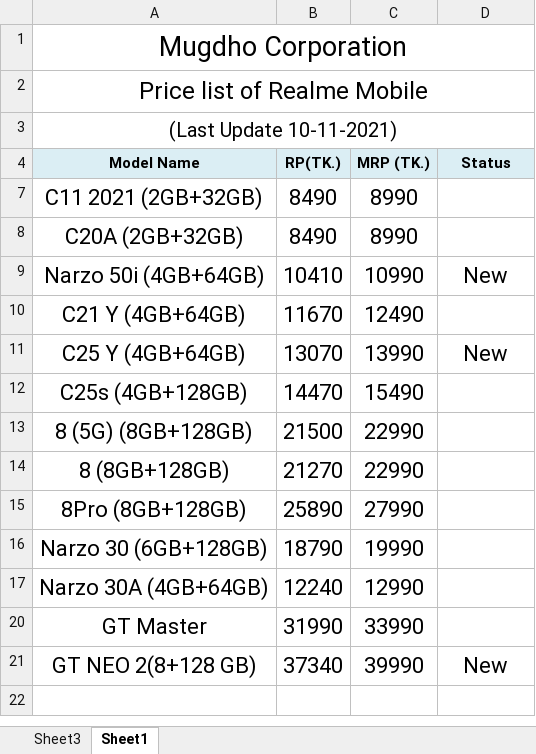
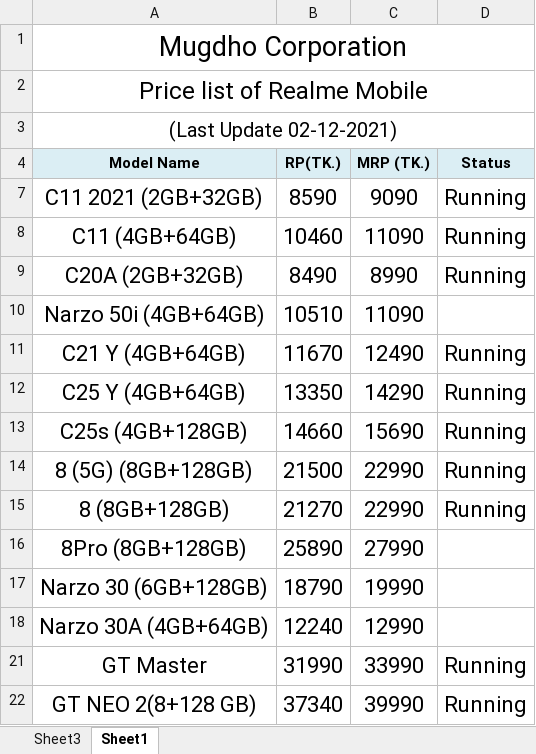
Before and after one commit to rahinul/MCU, an Excel workbook: Realme/Others/Price List/realme price list.xlsx, sheet Sheet1, drawn as a sheet; values as stored, in another font and other column widths than the file's, no borders; charts and pictures not drawn; addresses are those after the commit; the diff names each change by its address in the sheet, - before the commit and + after, or states it on an @@ line.

```diff
--- a/Realme/Others/Price List/realme price list.xlsx (sheet Sheet1)
+++ b/Realme/Others/Price List/realme price list.xlsx (sheet Sheet1)
-A3 (Model Name): (Last Update 10-11-2021)
+A3 (Model Name): (Last Update 02-12-2021)
-B7 (RP(TK.)): 8490
+B7 (RP(TK.)): 8590
-C7 (MRP (TK.)): 8990
+C7 (MRP (TK.)): 9090
-D7 (Status): (empty)
+D7 (Status): Running
+row 8: C11 (4GB+64GB) | 10460 | 11090 | Running
-D9 (Status): (empty)
+D9 (Status): Running
-B10 (RP(TK.)): 10410
+B10 (RP(TK.)): 10510
-C10 (MRP (TK.)): 10990
+C10 (MRP (TK.)): 11090
-D10 (Status): New
+D10 (Status): (empty)
-D11 (Status): (empty)
+D11 (Status): Running
-B12 (RP(TK.)): 13070
+B12 (RP(TK.)): 13350
-C12 (MRP (TK.)): 13990
+C12 (MRP (TK.)): 14290
-D12 (Status): New
+D12 (Status): Running
-B13 (RP(TK.)): 14470
+B13 (RP(TK.)): 14660
-C13 (MRP (TK.)): 15490
+C13 (MRP (TK.)): 15690
-D13:D15 (Status): (empty)
+D13:D15 (Status): Running
-D21 (Status): (empty)
+D21 (Status): Running
-D22 (Status): New
+D22 (Status): Running
```
Also changed, not shown: Realme/DECEMBER/All Details/02.12.2021/realme Bank Statement November 2021.xlsx, Realme/Others/Requisition for Mugdho Corporation/realme requisition sheet.xlsx, 30 other files.
